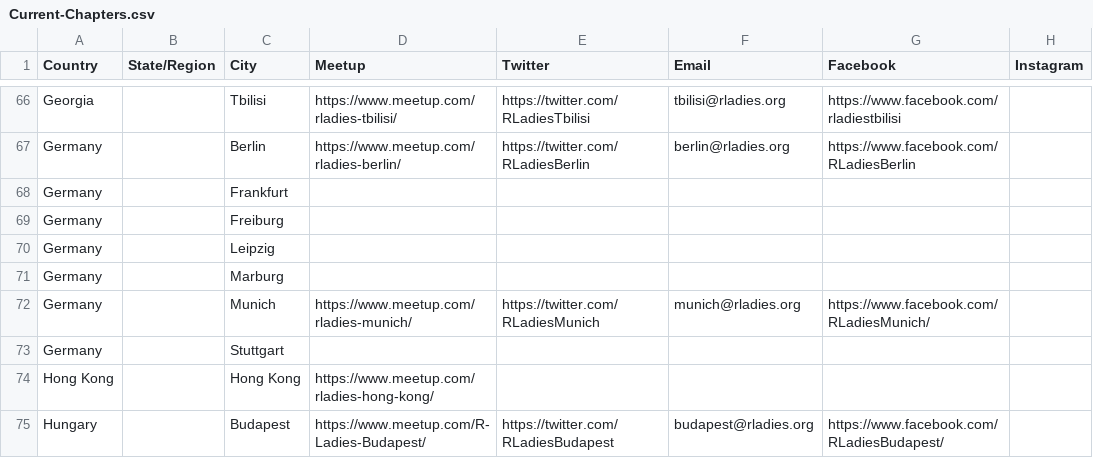
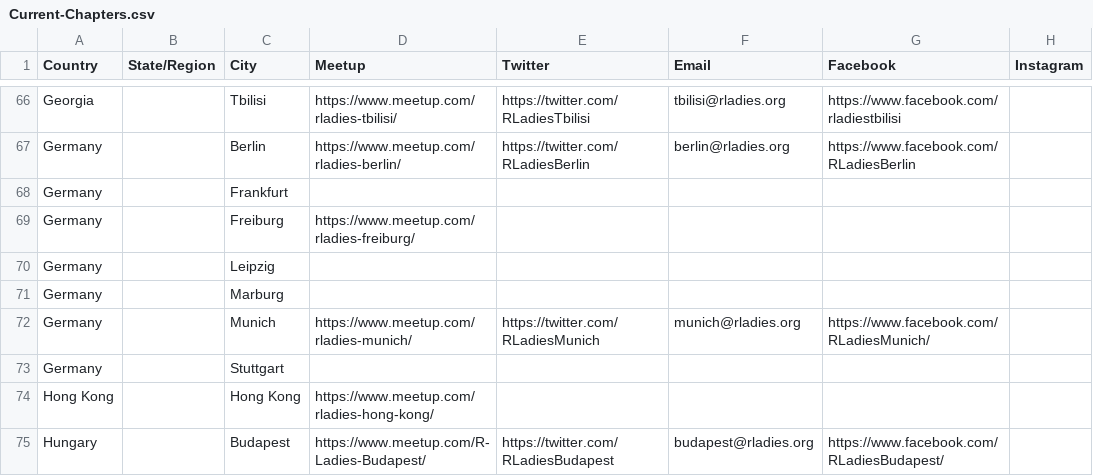
Before and after one commit to rladies/starter-kit, a CSV file: Current-Chapters.csv, drawn as a sheet; only a part is shown, gaps mark what is left out; the diff names each change by its address in the sheet, - before the commit and + after, or states it on an @@ line.

Commit message:
Add meetup - Freiburg, Germany

```diff
--- a/Current-Chapters.csv
+++ b/Current-Chapters.csv
-D69 (Meetup): (empty)
+D69 (Meetup): https://www.meetup.com/rladies-freiburg/
```
